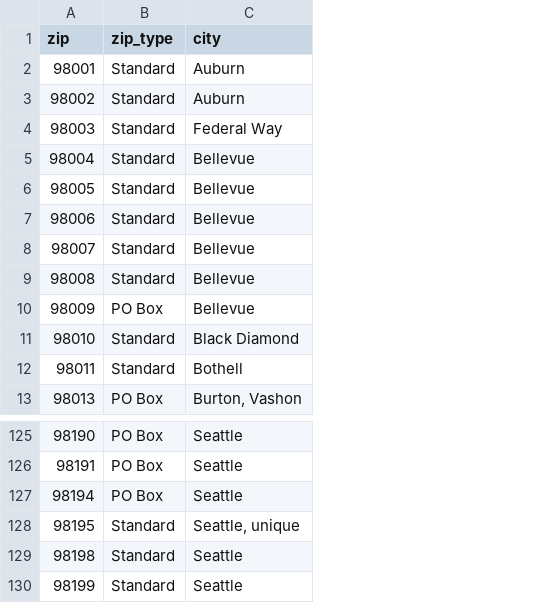
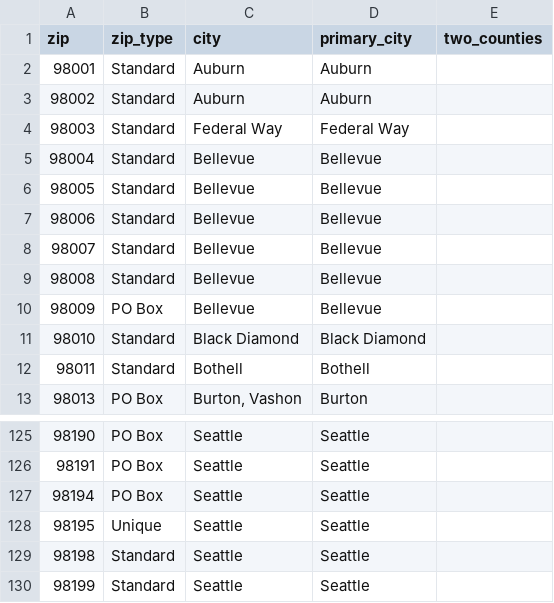
Before and after one commit to PHSKC-APDE/reference-data, a CSV file: Spatial data/zip_hca.csv, drawn as a sheet; only a part is shown, gaps mark what is left out; the diff names each change by its address in the sheet, - before the commit and + after, or states it on an @@ line.

Commit message:
Added 'primary_city' & 'two_counties' columns from KC_zips.csv
 - redudancy between files, so combined data into one file

 - changed zip_type and city for zip==98195, which is UW ('unique')

```diff
--- a/Spatial data/zip_hca.csv
+++ b/Spatial data/zip_hca.csv
+column D (primary_city), rows 2-13: Auburn | Auburn | Federal Way | Bellevue | Bellevue | Bellevue | Bellevue | Bellevue | Bellevue | Black Diamond | Bothell | Burton; rows 125-130: all Seattle
+column E (two_counties), empty
-B128 (zip_type): Standard
+B128 (zip_type): Unique
-C128 (city): Seattle, unique
+C128 (city): Seattle
```
Also changed, not shown: 1 other file.
